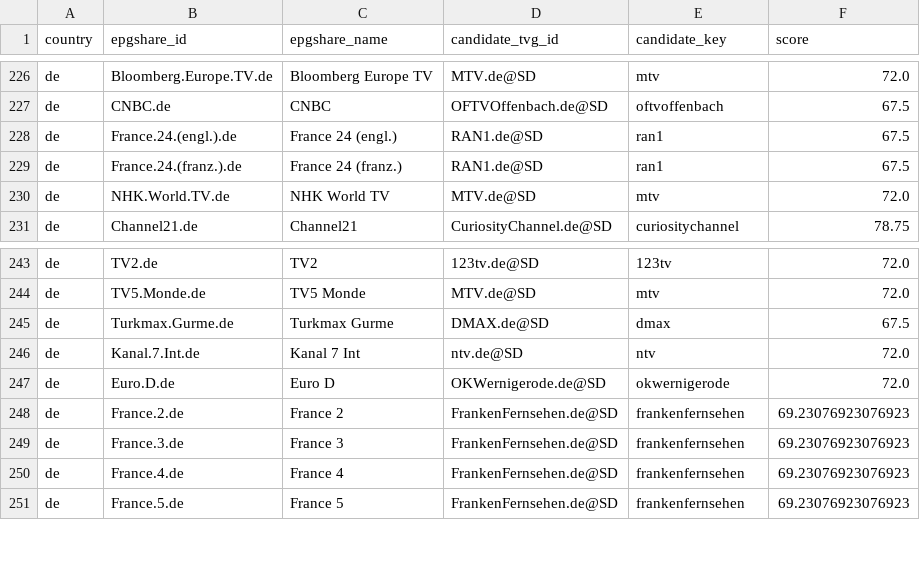
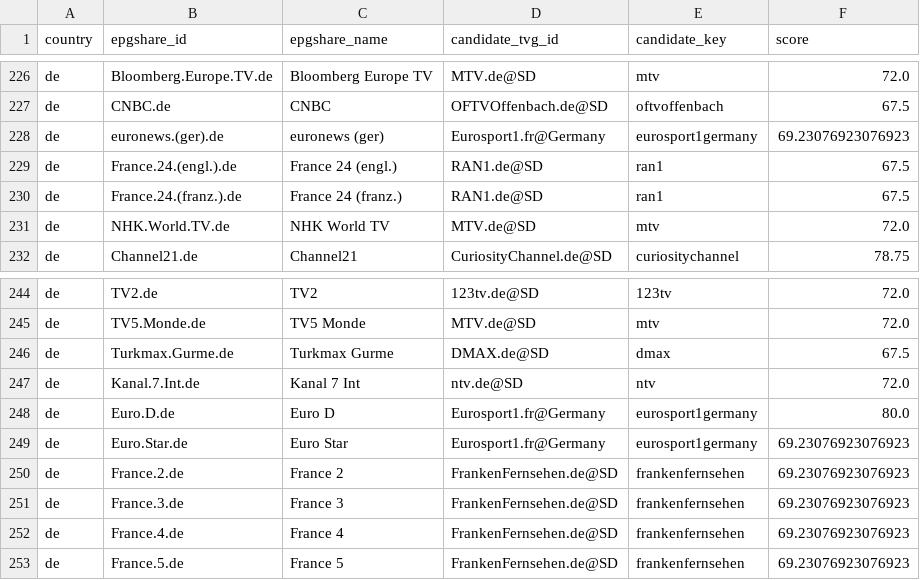
Before and after one commit to saryg/test, a CSV file: review.csv, drawn as a sheet; only a part is shown, gaps mark what is left out; the diff covers the shown part only.

```diff
--- a/review.csv
+++ b/review.csv
@@ -227,2 +227,3 @@ de,Bloomberg.Europe.TV.de,Bloomberg Europe TV,MTV.de@SD,mtv,72.0
 de,CNBC.de,CNBC,OFTVOffenbach.de@SD,oftvoffenbach,67.5
+de,euronews.(ger).de,euronews (ger),Eurosport1.fr@Germany,eurosport1germany,69.23076923076923
 de,France.24.(engl.).de,France 24 (engl.),RAN1.de@SD,ran1,67.5
@@ -246,3 +247,4 @@ de,Turkmax.Gurme.de,Turkmax Gurme,DMAX.de@SD,dmax,67.5
 de,Kanal.7.Int.de,Kanal 7 Int,ntv.de@SD,ntv,72.0
-de,Euro.D.de,Euro D,OKWernigerode.de@SD,okwernigerode,72.0
+de,Euro.D.de,Euro D,Eurosport1.fr@Germany,eurosport1germany,80.0
+de,Euro.Star.de,Euro Star,Eurosport1.fr@Germany,eurosport1germany,69.23076923076923
 de,France.2.de,France 2,FrankenFernsehen.de@SD,frankenfernsehen,69.23076923076923
```
Also changed, not shown: 180 moved rows elsewhere in this file, unmatched.csv, 2 other files.
